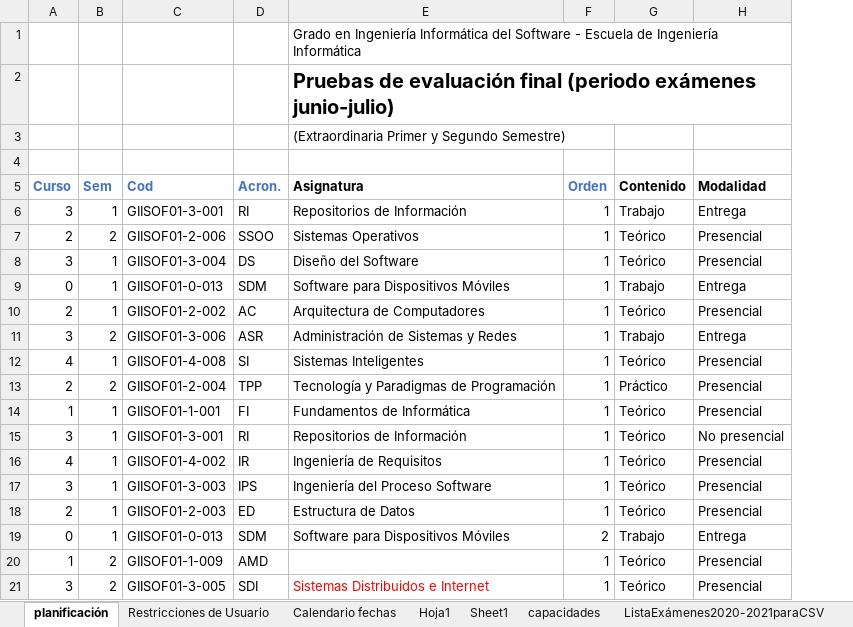
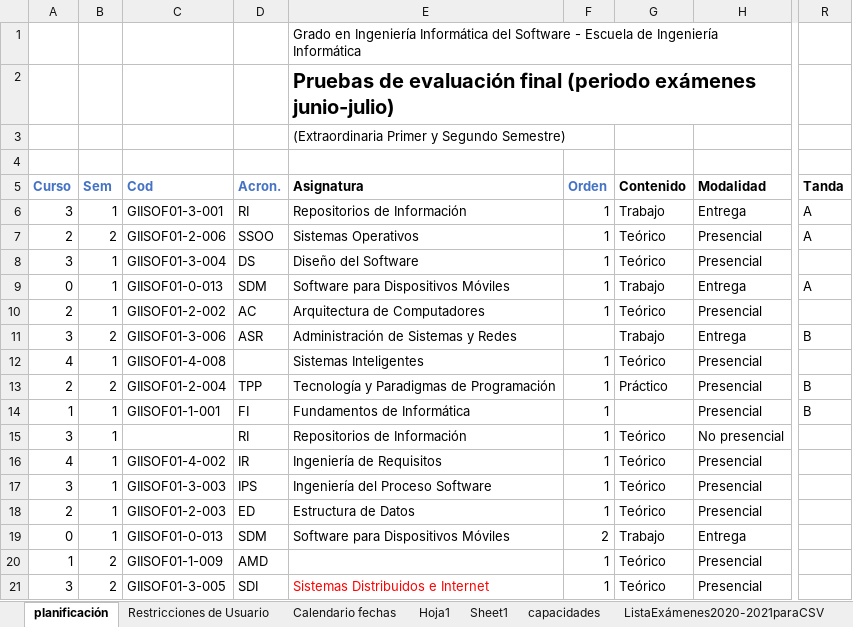
Before and after one commit to luispc1998/Exam_Classifier, an Excel workbook: files/pruebas/v6_sF_numericalComplexity.xlsx, sheet planificación, drawn as a sheet; only a part is shown, gaps mark what is left out; values as stored, in another font and other column widths than the file's, no borders; conditional formats not drawn; the diff names each change by its address in the sheet, - before the commit and + after, or states it on an @@ line.

```diff
--- a/files/pruebas/v6_sF_numericalComplexity.xlsx (sheet planificación)
+++ b/files/pruebas/v6_sF_numericalComplexity.xlsx (sheet planificación)
+column R (Tanda), rows 6-14: A | A |  | A |  | B |  | B | B
-F11 (Orden): 1
+F11 (Orden): (empty)
-D12 (Acron.): SI
+D12 (Acron.): (empty)
-G14 (Contenido): Teórico
+G14 (Contenido): (empty)
-C15 (Cod): GIISOF01-3-001
+C15 (Cod): (empty)
```
Also changed, not shown: sheet ListaExámenes2020-2021paraCSV, formulas that keep their value, 7 other files.
